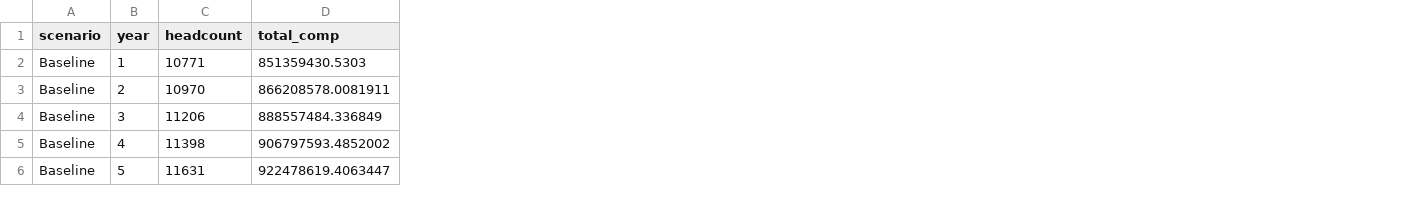
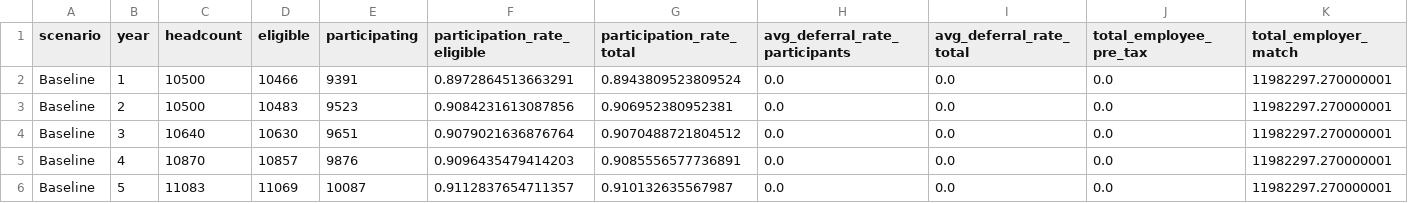
Before and after one commit to crzyc98/cost-model, a CSV file: plan_outputs/Baseline_metrics.csv, drawn as a sheet; only a part is shown; removed rows and columns are numbered as before the commit, all else as after; the diff covers the shown part only; the diff names each change by its address in the sheet, - before the commit and + after, or states it on an @@ line.

```diff
--- a/plan_outputs/Baseline_metrics.csv
+++ b/plan_outputs/Baseline_metrics.csv
-column D (total_comp), rows 2-6: 851359430.5303 | 866208578.0081911 | 888557484.336849 | 906797593.4852002 | 922478619.4063447
+column D (eligible), rows 2-6: 10466 | 10483 | 10630 | 10857 | 11069
+column E (participating), rows 2-6: 9391 | 9523 | 9651 | 9876 | 10087
+column F (participation_rate_eligible), rows 2-6: 0.8972864513663291 | 0.9084231613087856 | 0.9079021636876764 | 0.9096435479414203 | 0.9112837654711357
+column G (participation_rate_total), rows 2-6: 0.8943809523809524 | 0.906952380952381 | 0.9070488721804512 | 0.9085556577736891 | 0.910132635567987
+column H (avg_deferral_rate_participants), rows 2-6: all 0.0
+column I (avg_deferral_rate_total), rows 2-6: all 0.0
+column J (total_employee_pre_tax), rows 2-6: all 0.0
+column K (total_employer_match), rows 2-6: all 11982297.270000001
-C2 (headcount): 10771
+C2 (headcount): 10500
-C3 (headcount): 10970
+C3 (headcount): 10500
-C4 (headcount): 11206
+C4 (headcount): 10640
-C5 (headcount): 11398
+C5 (headcount): 10870
-C6 (headcount): 11631
+C6 (headcount): 11083
```
Also changed, not shown: 7 added columns elsewhere in this file, plan_outputs/New_Hire_Auto_Escalate_metrics.csv, plan_outputs/ReEnroll_Below_Cap_metrics.csv, 41 other files.
